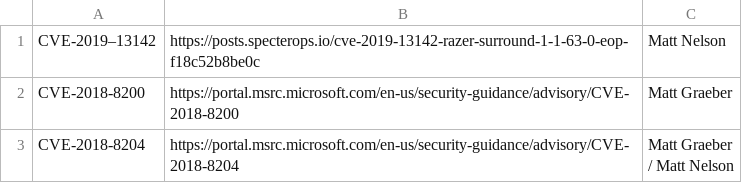
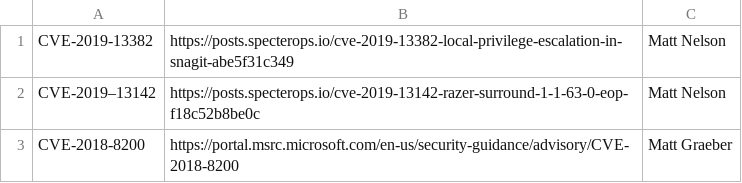
Before and after one commit to SpecterOps/chronology, a CSV file: vuln-acknowledgements.csv, drawn as a sheet; only a part is shown; the shorter side is filled out with more unchanged rows.

Commit message:
Update vuln-acknowledgements.csv

```diff
--- a/vuln-acknowledgements.csv
+++ b/vuln-acknowledgements.csv
@@ -1 +1,2 @@
+CVE-2019-13382,https://posts.specterops.io/cve-2019-13382-local-privilege-escalation-in-snagit-abe5f31c349,Matt Nelson
 CVE-2019–13142,https://posts.specterops.io/cve-2019-13142-razer-surround-1-1-63-0-eop-f18c52b8be0c,Matt Nelson
```
